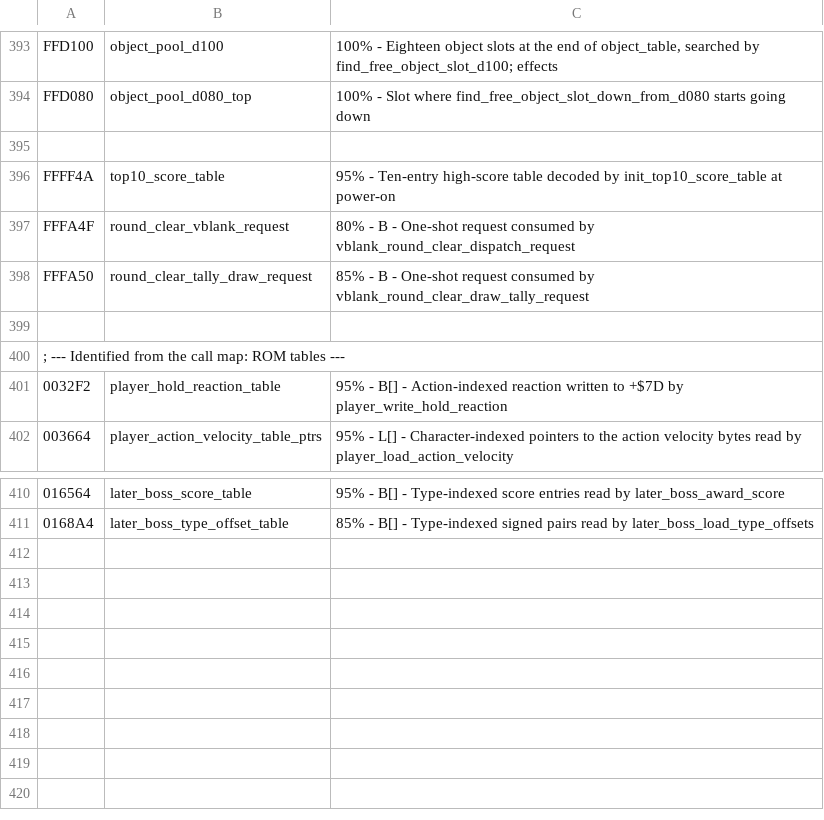
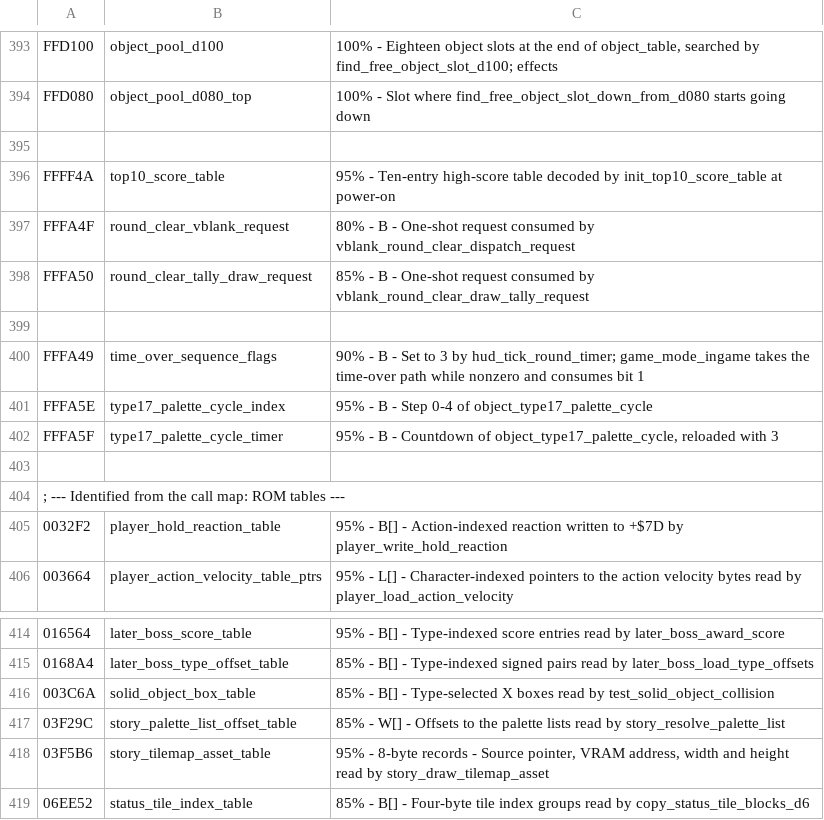
Before and after one commit to RuiNelson/StreetsOfRageRecompilation, a CSV file: code-analysis/addresses.csv, drawn as a sheet; only a part is shown, gaps mark what is left out; the diff names each change by its address in the sheet, - before the commit and + after, or states it on an @@ line.

```diff
--- a/code-analysis/addresses.csv
+++ b/code-analysis/addresses.csv
+row 400: FFFA49 | time_over_sequence_flags | 90% - B - Set to 3 by hud_tick_round_timer; game_mode_ingame takes the time-over path while nonzero and consumes bit 1
+row 401: FFFA5E | type17_palette_cycle_index | 95% - B - Step 0-4 of object_type17_palette_cycle
+row 402: FFFA5F | type17_palette_cycle_timer | 95% - B - Countdown of object_type17_palette_cycle, reloaded with 3
+row 403: (empty)
+row 416: 003C6A | solid_object_box_table | 85% - B[] - Type-selected X boxes read by test_solid_object_collision
+row 417: 03F29C | story_palette_list_offset_table | 85% - W[] - Offsets to the palette lists read by story_resolve_palette_list
+row 418: 03F5B6 | story_tilemap_asset_table | 95% - 8-byte records - Source pointer, VRAM address, width and height read by story_draw_tilemap_asset
+row 419: 06EE52 | status_tile_index_table | 85% - B[] - Four-byte tile index groups read by copy_status_tile_blocks_d6
```
Also changed, not shown: code-analysis/labels.csv, 9 other files.
